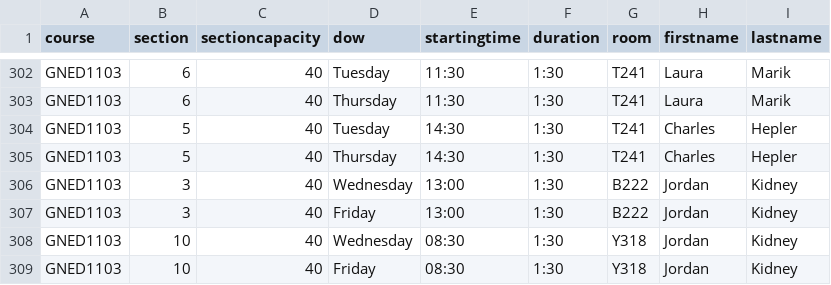
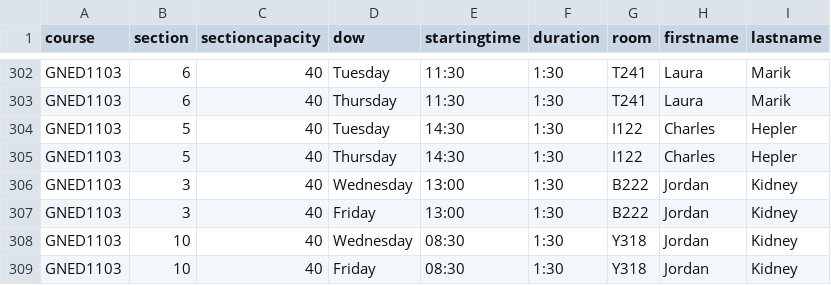
Before and after one commit to jpratt-mru/maco.calendar.datafiles, a CSV file: 2020.04.schedule.csv, drawn as a sheet; only a part is shown, gaps mark what is left out.

Commit message:
Correct room.

```diff
--- a/2020.04.schedule.csv
+++ b/2020.04.schedule.csv
@@ -303,4 +303,4 @@ GNED1103,6,40,Tuesday,11:30,1:30,T241,Laura,Marik
 GNED1103,6,40,Thursday,11:30,1:30,T241,Laura,Marik
-GNED1103,5,40,Tuesday,14:30,1:30,T241,Charles,Hepler
-GNED1103,5,40,Thursday,14:30,1:30,T241,Charles,Hepler
+GNED1103,5,40,Tuesday,14:30,1:30,I122,Charles,Hepler
+GNED1103,5,40,Thursday,14:30,1:30,I122,Charles,Hepler
 GNED1103,3,40,Wednesday,13:00,1:30,B222,Jordan,Kidney
```
